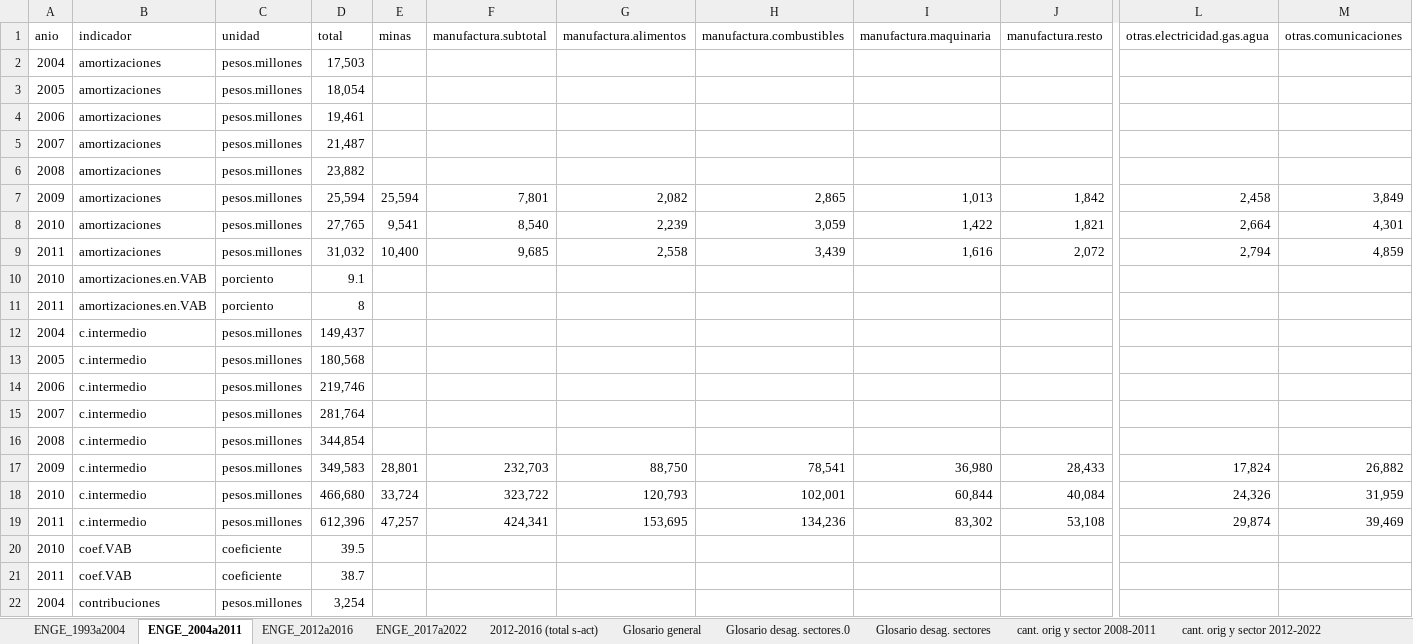
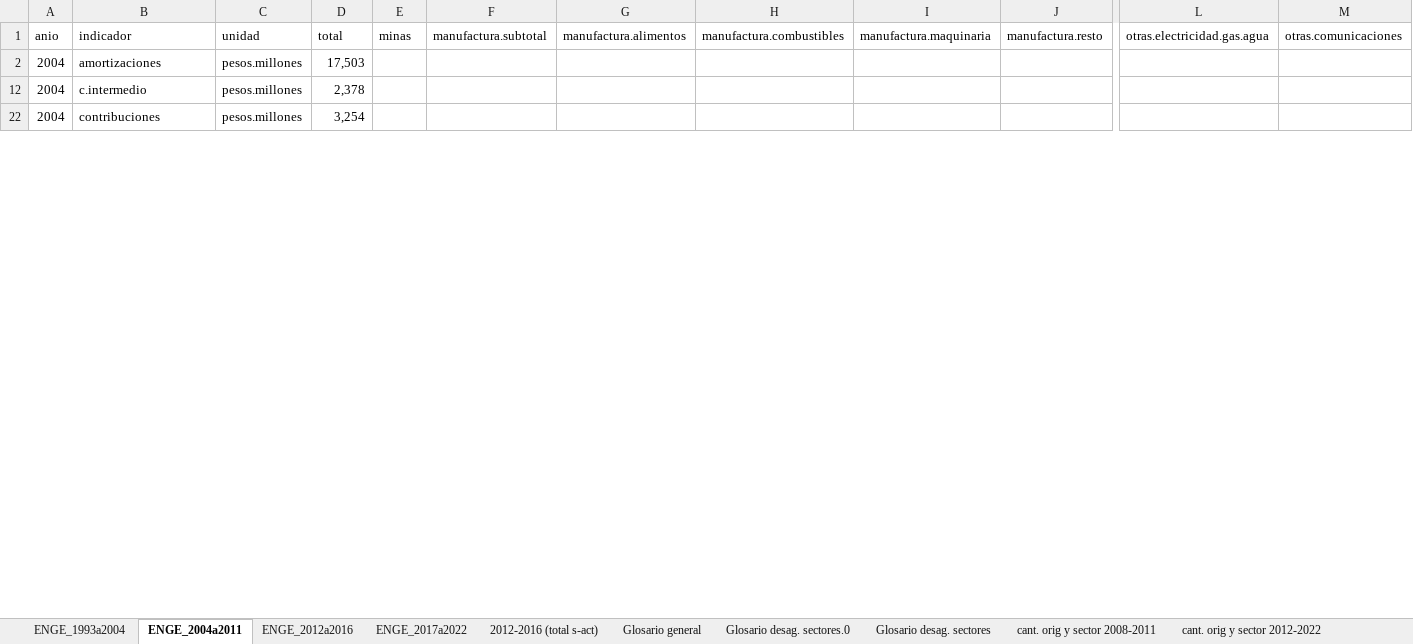
Before and after one commit to mateosuster/productivity_measures, an Excel workbook: data/enge/AY/Fuentes/0.resumen_macro_eco-finan_enge_1993-2022_Yacovone.v2.2.1.xlsx, sheet ENGE_2004a2011, drawn as a sheet; only a part is shown, gaps mark what is left out; values as stored, in another font and other column widths than the file's, no borders; rows hold the shown columns only; the diff covers the shown part only; the diff names each change by its address in the sheet, - before the commit and + after, or states it on an @@ line.

```diff
--- a/data/enge/AY/Fuentes/0.resumen_macro_eco-finan_enge_1993-2022_Yacovone.v2.2.1.xlsx (sheet ENGE_2004a2011)
+++ b/data/enge/AY/Fuentes/0.resumen_macro_eco-finan_enge_1993-2022_Yacovone.v2.2.1.xlsx (sheet ENGE_2004a2011)
-row 3: 2005 | amortizaciones | pesos.millones | 18,054
-row 4: 2006 | amortizaciones | pesos.millones | 19,461
-row 5: 2007 | amortizaciones | pesos.millones | 21,487
-row 6: 2008 | amortizaciones | pesos.millones | 23,882
-row 7: 2009 | amortizaciones | pesos.millones | 25,594 | 25,594 | 7,801 | 2,082 | 2,865 | 1,013 | 1,842 | 2,458 | 3,849
-row 8: 2010 | amortizaciones | pesos.millones | 27,765 | 9,541 | 8,540 | 2,239 | 3,059 | 1,422 | 1,821 | 2,664 | 4,301
-row 9: 2011 | amortizaciones | pesos.millones | 31,032 | 10,400 | 9,685 | 2,558 | 3,439 | 1,616 | 2,072 | 2,794 | 4,859
-row 10: 2010 | amortizaciones.en.VAB | porciento | 9.1
-row 11: 2011 | amortizaciones.en.VAB | porciento | 8
-D12 (total): 149,437
+D12 (total): 2,378
-row 13: 2005 | c.intermedio | pesos.millones | 180,568
-row 14: 2006 | c.intermedio | pesos.millones | 219,746
-row 15: 2007 | c.intermedio | pesos.millones | 281,764
@@ row 16 hidden: 2008 | c.intermedio | pesos.millones | 344,854 @@
@@ row 17 hidden: 2009 | c.intermedio | pesos.millones | 349,583 | 28,801 | 232,703 | 88,750 | 78,541 | 36,980 | 28,433 | 17,824 | 26,882 @@
@@ row 18 hidden: 2010 | c.intermedio | pesos.millones | 466,680 | 33,724 | 323,722 | 120,793 | 102,001 | 60,844 | 40,084 | 24,326 | 31,959 @@
@@ row 19 hidden: 2011 | c.intermedio | pesos.millones | 612,396 | 47,257 | 424,341 | 153,695 | 134,236 | 83,302 | 53,108 | 29,874 | 39,469 @@
@@ row 20 hidden: 2010 | coef.VAB | coeficiente | 39.5 @@
@@ row 21 hidden: 2011 | coef.VAB | coeficiente | 38.7 @@
```
Also changed, not shown: 6 removed rows, 97 hidden or unhidden rows and 25 edited cells elsewhere in this sheet, sheet ENGE_1993a2004, hidden cells, data/enge/AY/Output/base.ENGE_1993a2022_longer.id.xlsx, data/enge/AY/Output/base.ENGE_1993a2022_wider.id.xlsx, 8 other files.
